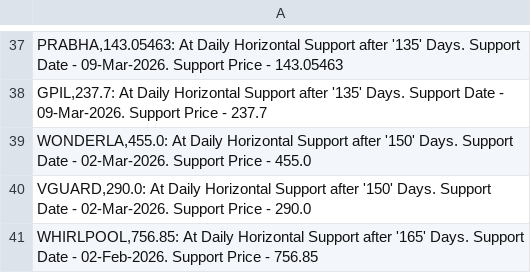
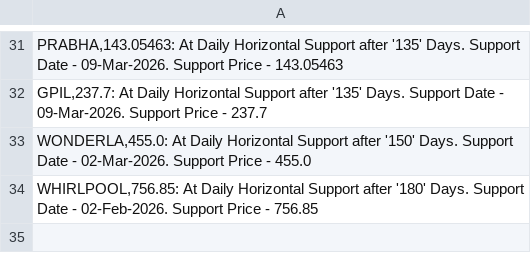
Before and after one commit to vibats/Daily_Notification_Data, a CSV file: Email_Notification_Data/Daily_TimeFrame_Horizontal_Support.csv, drawn as a sheet; only a part is shown, gaps mark what is left out; the diff covers the shown part only.

```diff
--- a/Email_Notification_Data/Daily_TimeFrame_Horizontal_Support.csv
+++ b/Email_Notification_Data/Daily_TimeFrame_Horizontal_Support.csv
@@ -39,3 +33,2 @@
 "WONDERLA,455.0: At Daily Horizontal Support after '150' Days. Support Date - 02-Mar-2026. Support Price - 455.0"
-"VGUARD,290.0: At Daily Horizontal Support after '150' Days. Support Date - 02-Mar-2026. Support Price - 290.0"
-"WHIRLPOOL,756.85: At Daily Horizontal Support after '165' Days. Support Date - 02-Feb-2026. Support Price - 756.85"
+"WHIRLPOOL,756.85: At Daily Horizontal Support after '180' Days. Support Date - 02-Feb-2026. Support Price - 756.85"
```
Also changed, not shown: 3 added rows, 9 removed rows and 12 edited cells elsewhere in this file, Email_Notification_Data/Daily_TimeFrame_Horizontal_Support_30_Days.csv, Email_Notification_Data/Daily_Timeframe_Breakout_Personal.csv, 1 other file.
